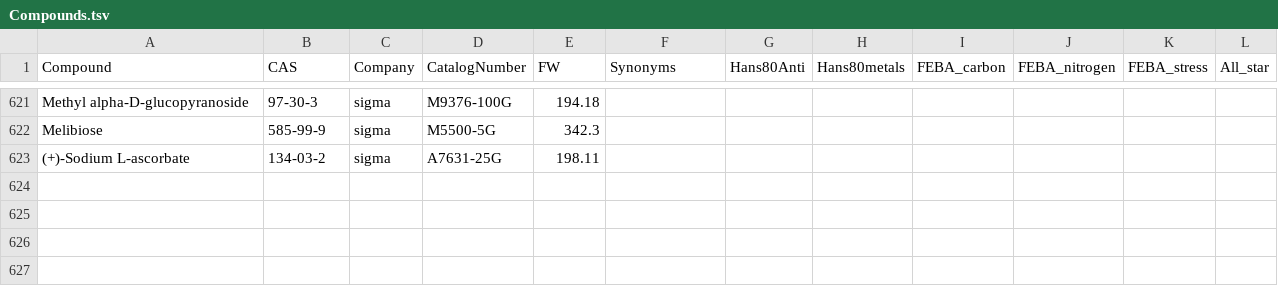
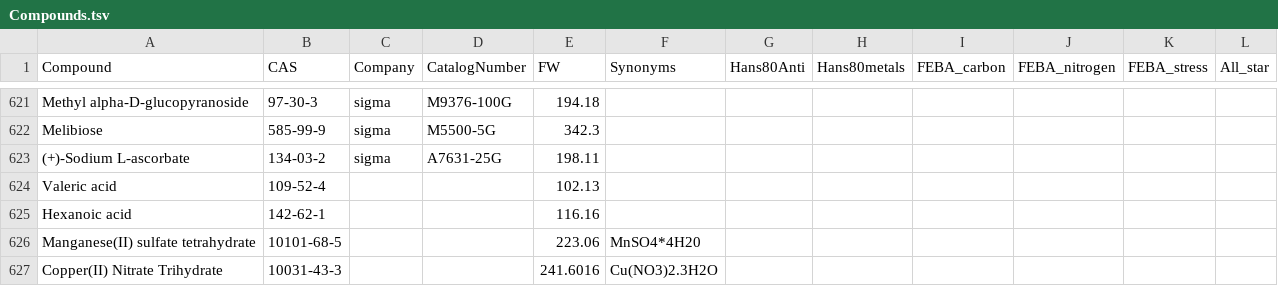
Before and after one commit to pranjan77/test_feba, a TSV file: metadata/Compounds.tsv, drawn as a sheet; only a part is shown, gaps mark what is left out; the diff names each change by its address in the sheet, - before the commit and + after, or states it on an @@ line.

Commit message:
Metadata updates

```diff
--- a/metadata/Compounds.tsv
+++ b/metadata/Compounds.tsv
+row 624: Valeric acid | 109-52-4 |  |  | 102.13
+row 625: Hexanoic acid | 142-62-1 |  |  | 116.16
+row 626: Manganese(II) sulfate tetrahydrate | 10101-68-5 |  |  | 223.06 | MnSO4*4H20
+row 627: Copper(II) Nitrate Trihydrate | 10031-43-3 |  |  | 241.6016 | Cu(NO3)2.3H2O
```
Also changed, not shown: 2 other files.
